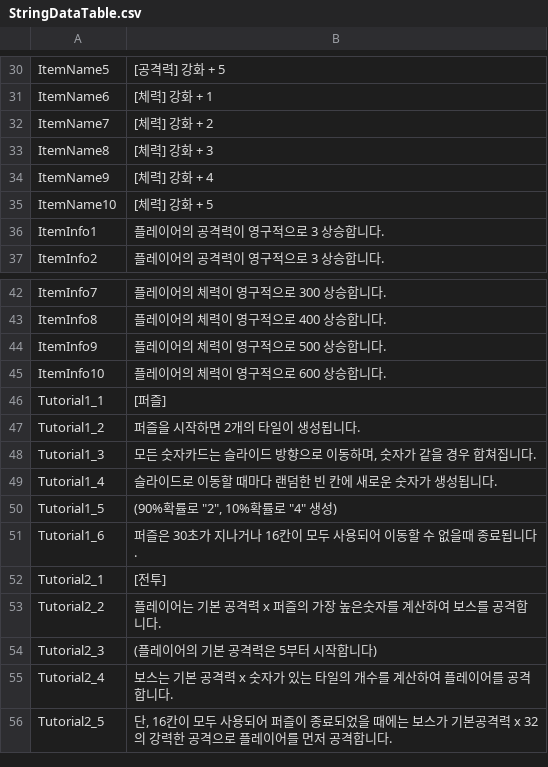
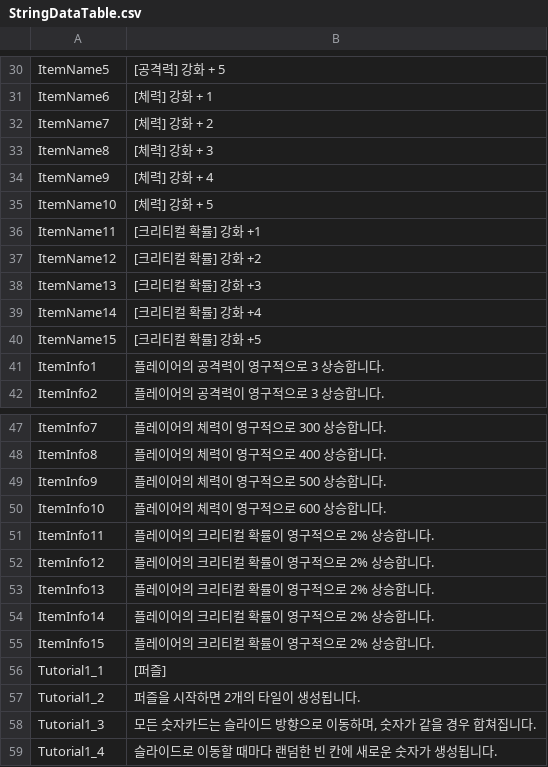
Before and after one commit to longlifejin/UnityTeamPrj, a CSV file: Assets/Resources/StringDataTable.csv, drawn as a sheet; only a part is shown, gaps mark what is left out; the shorter side is filled out with more unchanged rows; the diff names each change by its address in the sheet, - before the commit and + after, or states it on an @@ line.

```diff
--- a/Assets/Resources/StringDataTable.csv
+++ b/Assets/Resources/StringDataTable.csv
+row 36: ItemName11 | [크리티컬 확률] 강화 +1
+row 37: ItemName12 | [크리티컬 확률] 강화 +2
+row 38: ItemName13 | [크리티컬 확률] 강화 +3
+row 39: ItemName14 | [크리티컬 확률] 강화 +4
+row 40: ItemName15 | [크리티컬 확률] 강화 +5
+row 51: ItemInfo11 | 플레이어의 크리티컬 확률이 영구적으로 2% 상승합니다.
+row 52: ItemInfo12 | 플레이어의 크리티컬 확률이 영구적으로 2% 상승합니다.
+row 53: ItemInfo13 | 플레이어의 크리티컬 확률이 영구적으로 2% 상승합니다.
+row 54: ItemInfo14 | 플레이어의 크리티컬 확률이 영구적으로 2% 상승합니다.
+row 55: ItemInfo15 | 플레이어의 크리티컬 확률이 영구적으로 2% 상승합니다.
```
Also changed, not shown: Assets/Resources/ItemDataTable.csv, 53 other files.
